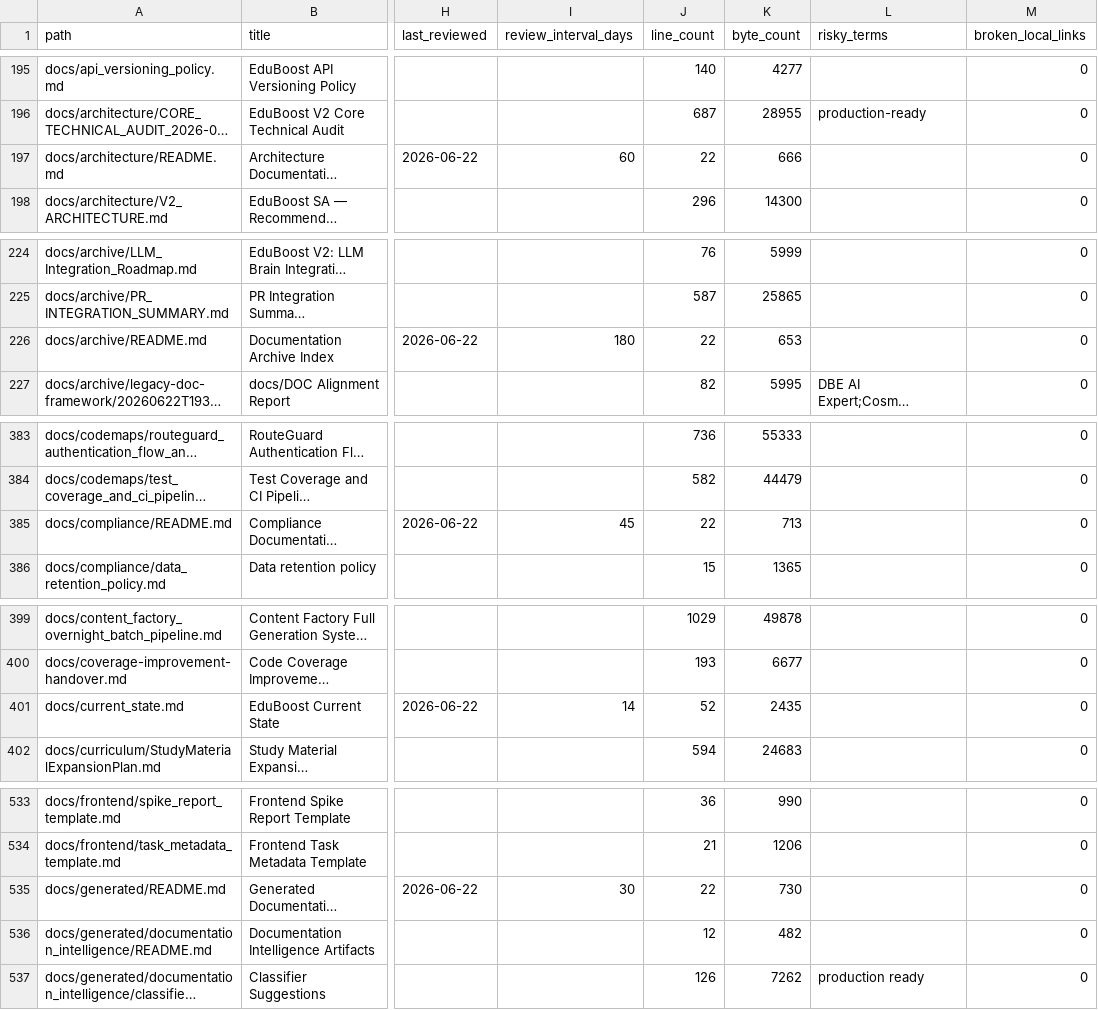
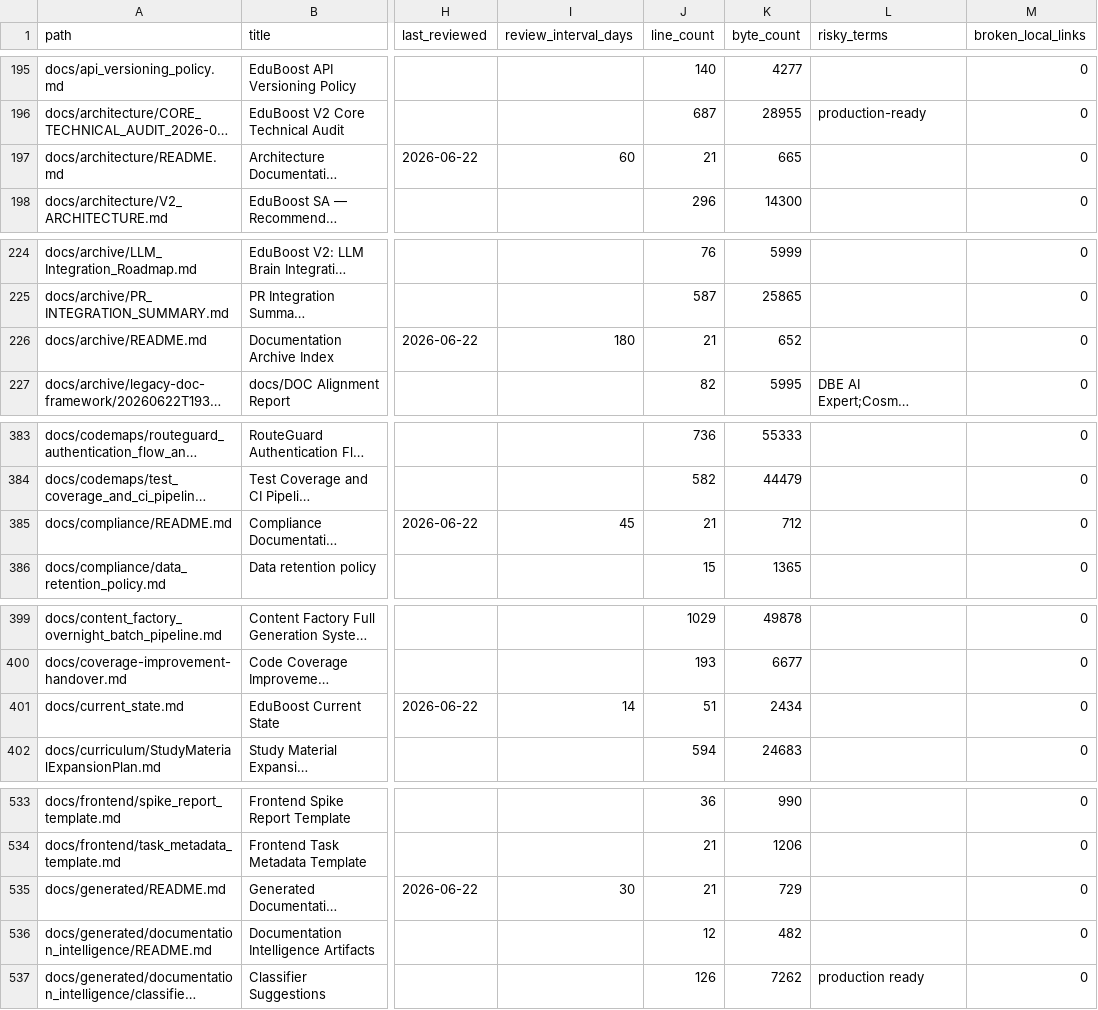
Before and after one commit to NkgoloL/Eduboost-V2, a CSV file: docs/generated/documentation_inventory.csv, drawn as a sheet; only a part is shown, gaps mark what is left out; long unchanged cells end in …; the diff covers the shown part only; the diff names each change by its address in the sheet, - before the commit and + after, or states it on an @@ line.

```diff
--- a/docs/generated/documentation_inventory.csv
+++ b/docs/generated/documentation_inventory.csv
-J197 (line_count): 22
+J197 (line_count): 21
-K197 (byte_count): 666
+K197 (byte_count): 665
-J226 (line_count): 22
+J226 (line_count): 21
-K226 (byte_count): 653
+K226 (byte_count): 652
-J385 (line_count): 22
+J385 (line_count): 21
-K385 (byte_count): 713
+K385 (byte_count): 712
-J401 (line_count): 52
+J401 (line_count): 51
-K401 (byte_count): 2435
+K401 (byte_count): 2434
-J535 (line_count): 22
+J535 (line_count): 21
-K535 (byte_count): 730
+K535 (byte_count): 729
```
Also changed, not shown: 24 edited cells elsewhere in this file, 5 other files.
